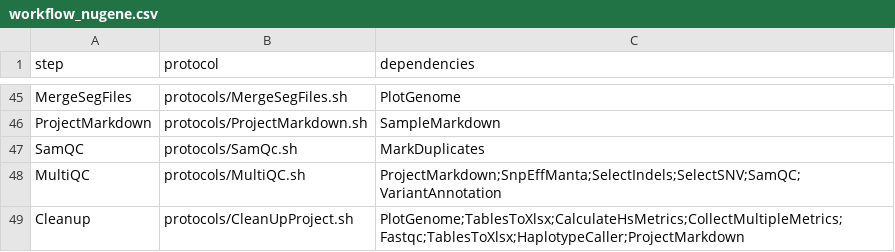
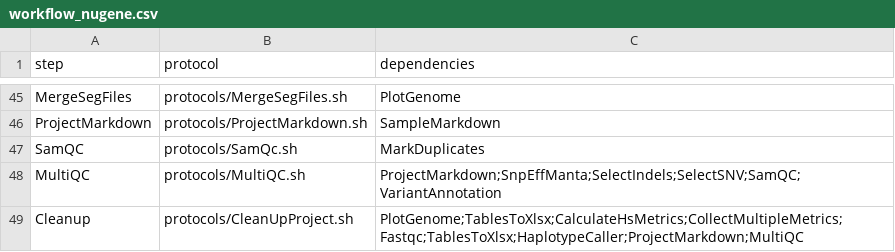
Before and after one commit to mmterpstra/molgenis-c5-TumorNormal, a CSV file: workflow_nugene.csv, drawn as a sheet; only a part is shown, gaps mark what is left out.

Commit message:
Added minor fixes. Fastqc.sh also tries to QC the UMI sequence. Trim for poly G in NugenePreAlign.sh. multiQC dep in workflow_nugene.csv for Cleanup.

```diff
--- a/workflow_nugene.csv
+++ b/workflow_nugene.csv
@@ -48,2 +48,2 @@ SamQC,protocols/SamQc.sh,MarkDuplicates
 MultiQC,protocols/MultiQC.sh,ProjectMarkdown;SnpEffManta;SelectIndels;SelectSNV;SamQC;VariantAnnotation
-Cleanup,protocols/CleanUpProject.sh,PlotGenome;TablesToXlsx;CalculateHsMetrics;CollectMultipleMetrics;Fastqc;TablesToXlsx;HaplotypeCaller;ProjectMarkdown
+Cleanup,protocols/CleanUpProject.sh,PlotGenome;TablesToXlsx;CalculateHsMetrics;CollectMultipleMetrics;Fastqc;TablesToXlsx;HaplotypeCaller;ProjectMarkdown;MultiQC
```
Also changed, not shown: parameters.csv, 3 other files.
